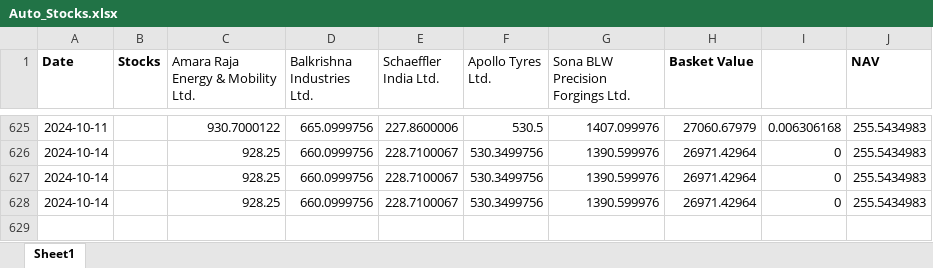
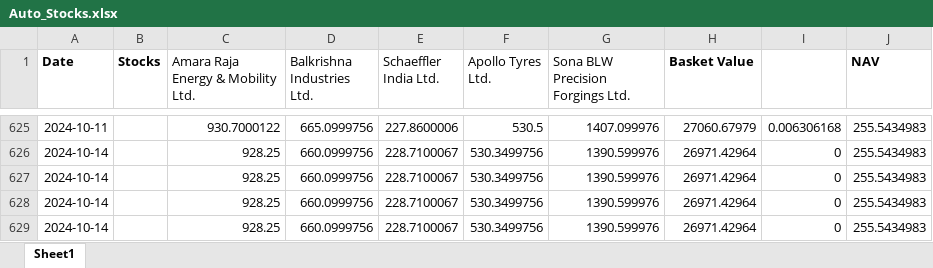
Before and after one commit to kkunalp185/NAV-, an Excel workbook: NAV/Auto_Stocks.xlsx, sheet Sheet1, drawn as a sheet; only a part is shown, gaps mark what is left out; values as stored, in another font and other column widths than the file's, no borders; the diff names each change by its address in the sheet, - before the commit and + after, or states it on an @@ line.

```diff
--- a/NAV/Auto_Stocks.xlsx (sheet Sheet1)
+++ b/NAV/Auto_Stocks.xlsx (sheet Sheet1)
+row 629: 2024-10-14 |  | 928.25 | 660.0999756 | 228.7100067 | 530.3499756 | 1390.599976 | 26971.42964 | 0 | 255.5434983
```
Also changed, not shown: NAV/Capital_Goods.xlsx, NAV/FMCG_stocks.xlsx, 4 other files.
